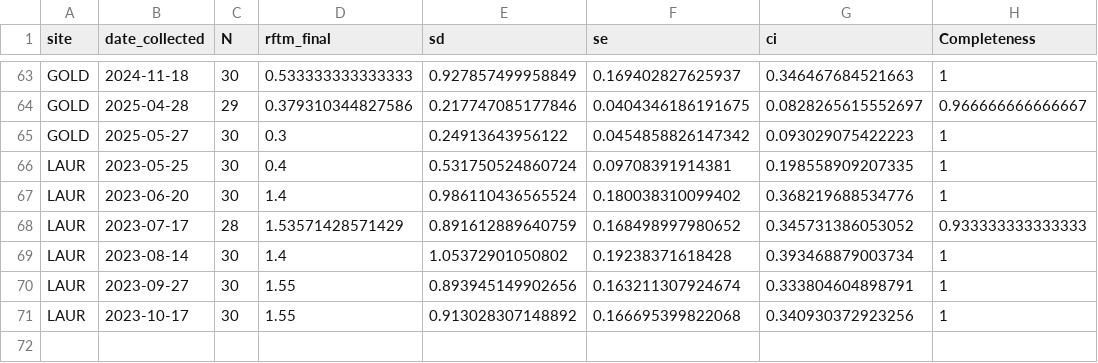
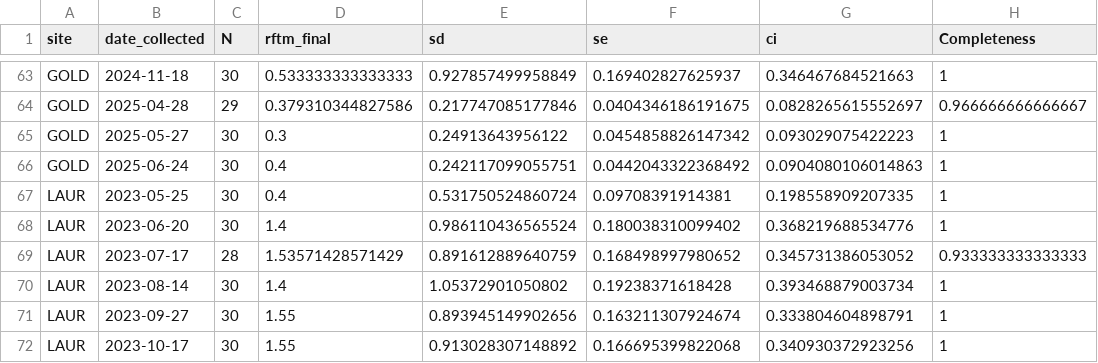
Before and after one commit to NEFSC/EAD-ASEB_EPA_LISS_Disease_Surveillance, a CSV file: Lab_Data_RFTM/output/Completeness_RFTM_intensity_data.csv, drawn as a sheet; only a part is shown, gaps mark what is left out.

```diff
--- a/Lab_Data_RFTM/output/Completeness_RFTM_intensity_data.csv
+++ b/Lab_Data_RFTM/output/Completeness_RFTM_intensity_data.csv
@@ -65,2 +65,3 @@
 "GOLD",2025-05-27,30,0.3,0.24913643956122,0.0454858826147342,0.093029075422223,1
+"GOLD",2025-06-24,30,0.4,0.242117099055751,0.0442043322368492,0.0904080106014863,1
 "LAUR",2023-05-25,30,0.4,0.531750524860724,0.09708391914381,0.198558909207335,1
```
Also changed, not shown: Lab_Data_RFTM/output/Accuracy_RFTM_intensity_data.csv, Master_files/RFTM_all_data.csv, 2 other files.
